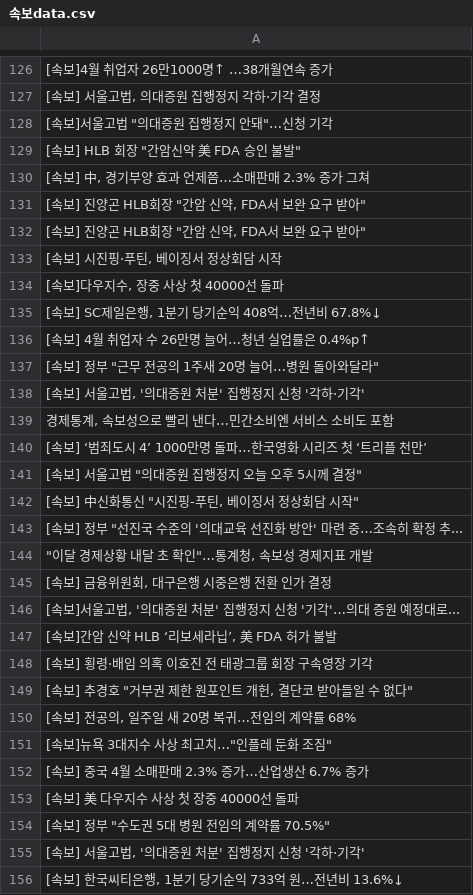
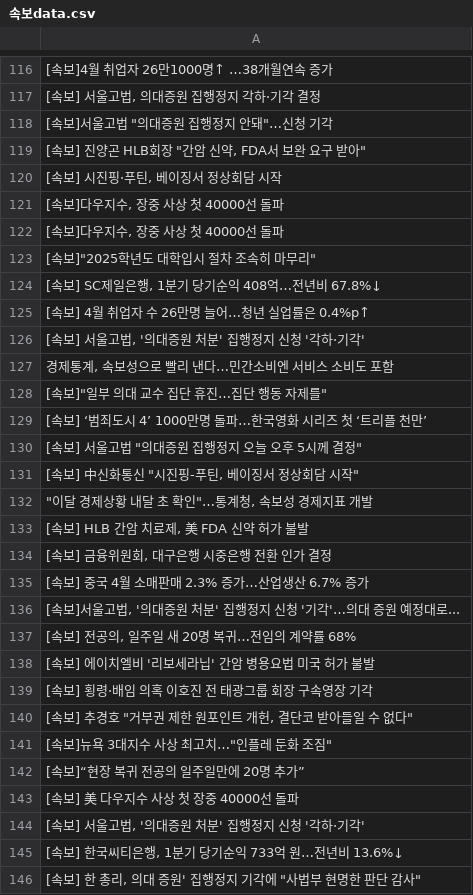
Before and after one commit to devopspark/GitNews, a CSV file: 속보data.csv, drawn as a sheet; only a part is shown, gaps mark what is left out; the shorter side is filled out with more unchanged rows; the diff covers the shown part only.

Commit message:
뉴스데이터 수집

```diff
--- a/속보data.csv
+++ b/속보data.csv
@@ -128,5 +118,2 @@
 "[속보]서울고법 ""의대증원 집행정지 안돼""…신청 기각"
-"[속보] HLB 회장 ""간암신약 美 FDA 승인 불발"""
-"[속보] 中, 경기부양 효과 언제쯤…소매판매 2.3% 증가 그쳐"
-"[속보] 진양곤 HLB회장 ""간암 신약, FDA서 보완 요구 받아"""
 "[속보] 진양곤 HLB회장 ""간암 신약, FDA서 보완 요구 받아"""
@@ -134,7 +121,9 @@
 "[속보]다우지수, 장중 사상 첫 40000선 돌파"
+"[속보]다우지수, 장중 사상 첫 40000선 돌파"
+"[속보]""2025학년도 대학입시 절차 조속히 마무리"""
 "[속보] SC제일은행, 1분기 당기순익 408억…전년비 67.8%↓"
 [속보] 4월 취업자 수 26만명 늘어…청년 실업률은 0.4%p↑
-"[속보] 정부 ""근무 전공의 1주새 20명 늘어…병원 돌아와달라"""
 "[속보] 서울고법, '의대증원 처분' 집행정지 신청 '각하·기각'"
 "경제통계, 속보성으로 빨리 낸다…민간소비엔 서비스 소비도 포함"
+"[속보]""일부 의대 교수 집단 휴진…집단 행동 자제를"""
 [속보] ‘범죄도시 4’ 1000만명 돌파…한국영화 시리즈 첫 ‘트리플 천만’
@@ -142,14 +131,14 @@
 "[속보] 中신화통신 ""시진핑-푸틴, 베이징서 정상회담 시작"""
-"[속보] 정부 ""선진국 수준의 '의대교육 선진화 방안' 마련 중…조속히 확정 추..."
 """이달 경제상황 내달 초 확인""…통계청, 속보성 경제지표 개발"
+"[속보] HLB 간암 치료제, 美 FDA 신약 허가 불발"
 "[속보] 금융위원회, 대구은행 시중은행 전환 인가 결정"
+[속보] 중국 4월 소매판매 2.3% 증가…산업생산 6.7% 증가
 "[속보]서울고법, '의대증원 처분' 집행정지 신청 '기각'…의대 증원 예정대로..."
-"[속보]간암 신약 HLB ‘리보세라닙’, 美 FDA 허가 불발"
+"[속보] 전공의, 일주일 새 20명 복귀…전임의 계약률 68%"
+[속보] 에이치엘비 '리보세라닙' 간암 병용요법 미국 허가 불발
 [속보] 횡령·배임 의혹 이호진 전 태광그룹 회장 구속영장 기각
 "[속보] 추경호 ""거부권 제한 원포인트 개헌, 결단코 받아들일 수 없다"""
-"[속보] 전공의, 일주일 새 20명 복귀…전임의 계약률 68%"
 "[속보]뉴욕 3대지수 사상 최고치…""인플레 둔화 조짐"""
-[속보] 중국 4월 소매판매 2.3% 증가…산업생산 6.7% 증가
+[속보]“현장 복귀 전공의 일주일만에 20명 추가”
 [속보] 美 다우지수 사상 첫 장중 40000선 돌파
-"[속보] 정부 ""수도권 5대 병원 전임의 계약률 70.5%"""
 "[속보] 서울고법, '의대증원 처분' 집행정지 신청 '각하·기각'"
```
Also changed, not shown: 20 added rows, 15 removed rows, 13 moved rows and 13 edited cells elsewhere in this file.
